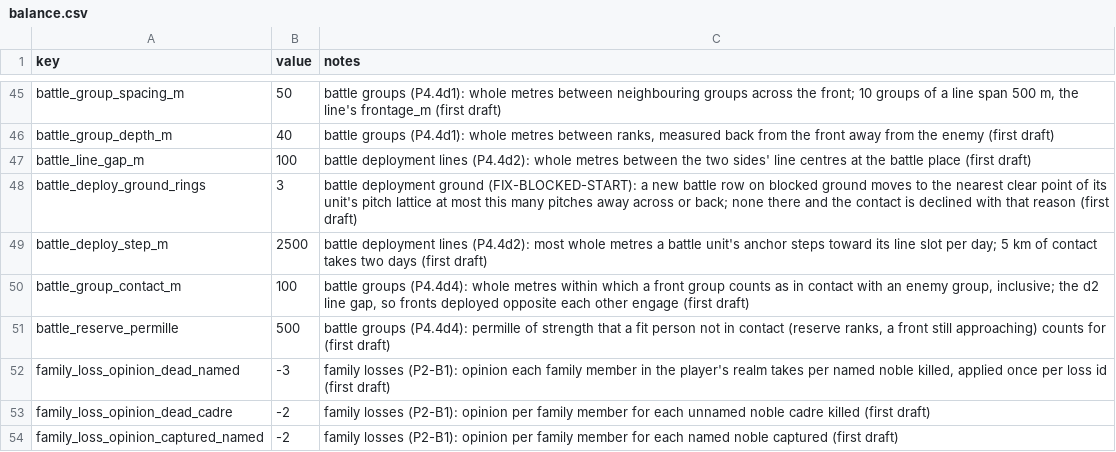
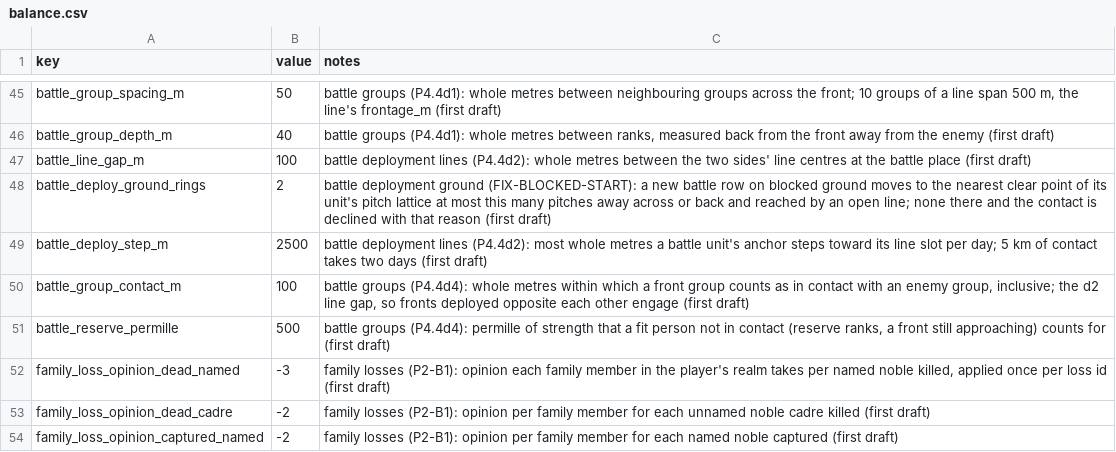
Before and after one commit to samuelzhang1201/game_design, a CSV file: data/battle/balance.csv, drawn as a sheet; only a part is shown, gaps mark what is left out.

```diff
--- a/data/battle/balance.csv
+++ b/data/battle/balance.csv
@@ -47,3 +47,3 @@ battle_group_depth_m,40,"battle groups (P4.4d1): whole metres between ranks, mea
 battle_line_gap_m,100,"battle deployment lines (P4.4d2): whole metres between the two sides' line centres at the battle place (first draft)"
-battle_deploy_ground_rings,3,"battle deployment ground (FIX-BLOCKED-START): a new battle row on blocked ground moves to the nearest clear point of its unit's pitch lattice at most this many pitches away across or back; none there and the contact is declined with that reason (first draft)"
+battle_deploy_ground_rings,2,"battle deployment ground (FIX-BLOCKED-START): a new battle row on blocked ground moves to the nearest clear point of its unit's pitch lattice at most this many pitches away across or back and reached by an open line; none there and the contact is declined with that reason (first draft)"
 battle_deploy_step_m,2500,"battle deployment lines (P4.4d2): most whole metres a battle unit's anchor steps toward its line slot per day; 5 km of contact takes two days (first draft)"
```
Also changed, not shown: data/council/templates.csv, 3 other files.
